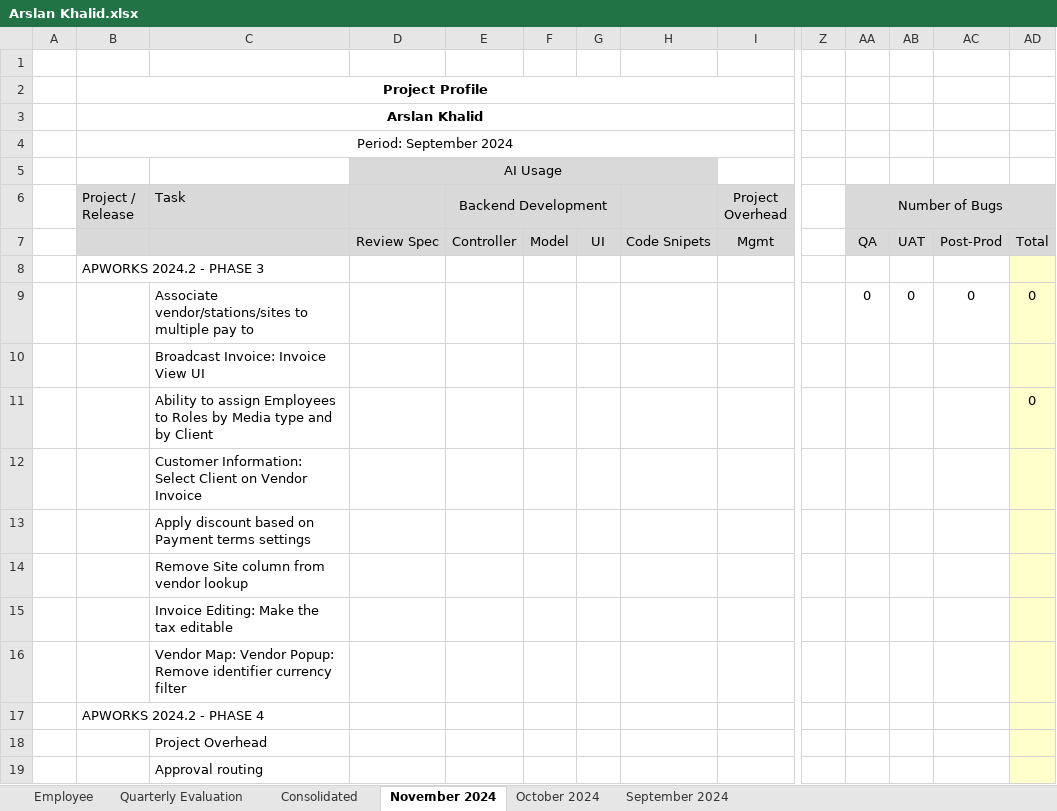
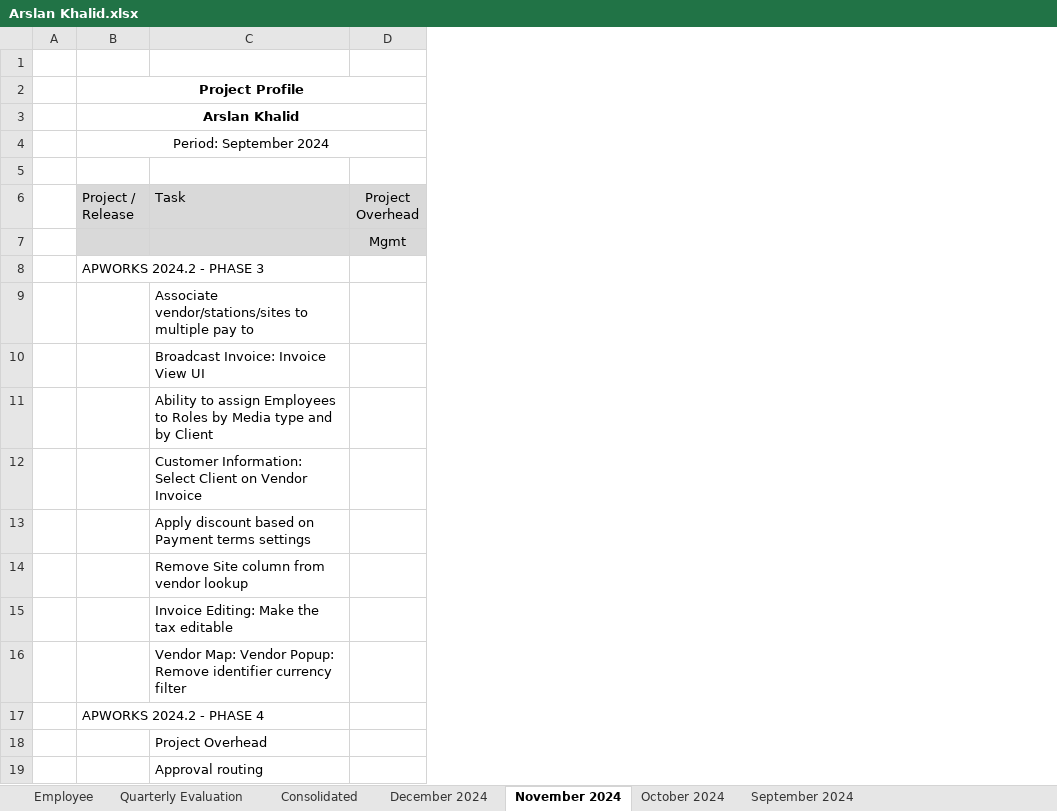
Before and after one commit to tsfszd/docs, an Excel workbook: hiqu/HR/Performance Evaluation/December 2024/Dev/Arslan Khalid.xlsx, sheet November 2024, drawn as a sheet; only a part is shown, gaps mark what is left out; values as stored, in another font and other column widths than the file's, no borders; conditional formats not drawn; the diff names each change by its address in the sheet, - before the commit and + after, or states it on an @@ line.

```diff
--- a/hiqu/HR/Performance Evaluation/December 2024/Dev/Arslan Khalid.xlsx (sheet November 2024)
+++ b/hiqu/HR/Performance Evaluation/December 2024/Dev/Arslan Khalid.xlsx (sheet November 2024)
+sheet tab: December 2024
-column D, rows 5-7: AI Usage |  | Review Spec
-column E (Backend Development), row 7: Controller
-column F, row 7: Model
-column G, row 7: UI
-column H, row 7: Code Snipets
-column Z, empty
-column AA (Number of Bugs), rows 7-9: QA |  | 0
-column AB, rows 7-9: UAT |  | 0
-column AC, rows 7-9: Post-Prod |  | 0
-column AD, rows 7-11: Total |  | 0 |  | 0
```
Also changed, not shown: sheet Consolidated, sheet Employee, formulas that keep their value, hiqu/HR/Performance Evaluation/December 2024/Dev/Arif Khan.xlsx, hiqu/HR/Performance Evaluation/December 2024/Dev/Fawad Ahmad.xlsx, 20 other files.
